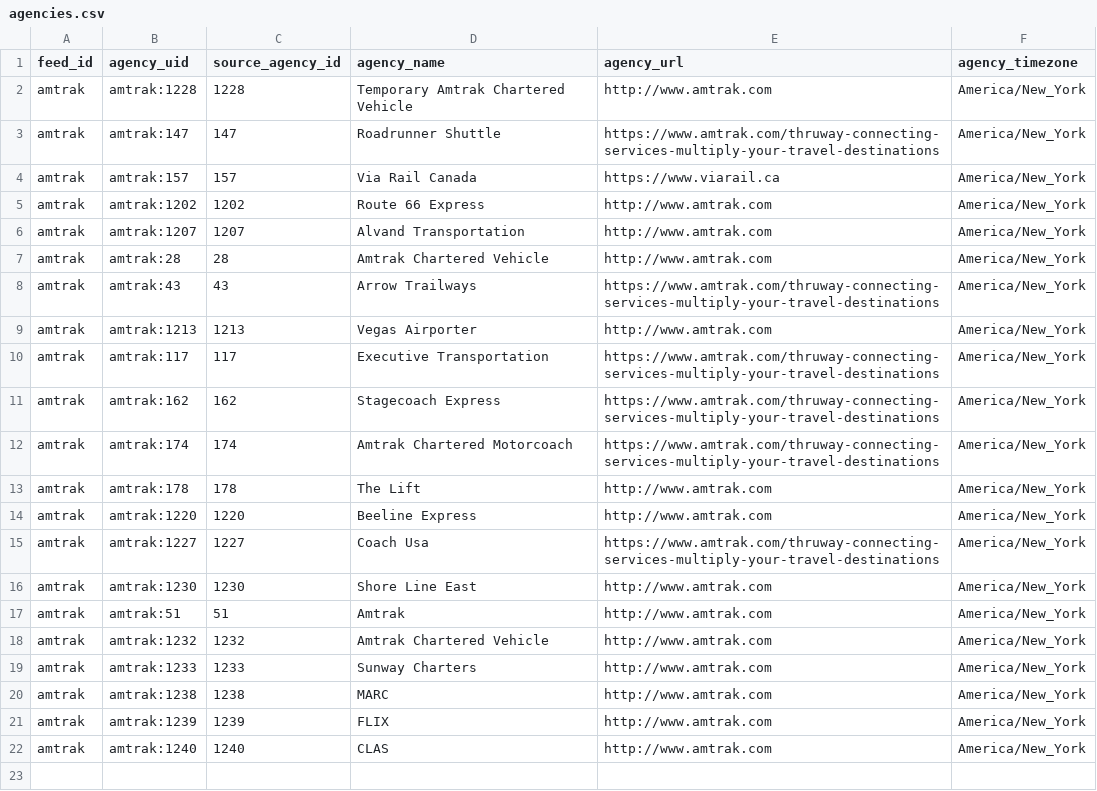
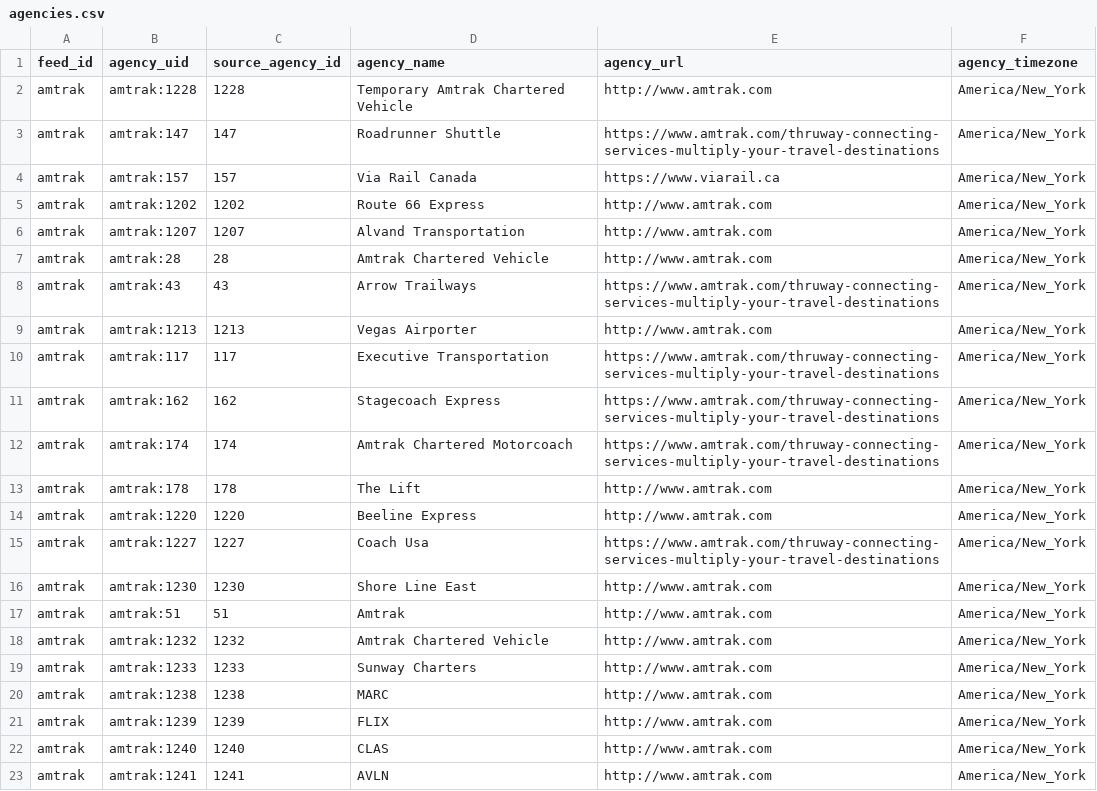
Before and after one commit to unpixelated-ideas/moose.train, a CSV file: supporting_files/extraction/normalized_gtfs/amtrak/agencies.csv, drawn as a sheet.

```diff
--- a/supporting_files/extraction/normalized_gtfs/amtrak/agencies.csv
+++ b/supporting_files/extraction/normalized_gtfs/amtrak/agencies.csv
@@ -22 +22,2 @@ amtrak,amtrak:1239,1239,FLIX,http://www.amtrak.com,America/New_York
 amtrak,amtrak:1240,1240,CLAS,http://www.amtrak.com,America/New_York
+amtrak,amtrak:1241,1241,AVLN,http://www.amtrak.com,America/New_York
```
Also changed, not shown: supporting_files/extraction/normalized_gtfs/amtrak/calendars.csv, supporting_files/extraction/normalized_gtfs/mnr/calendar_dates.csv, 45 other files.
